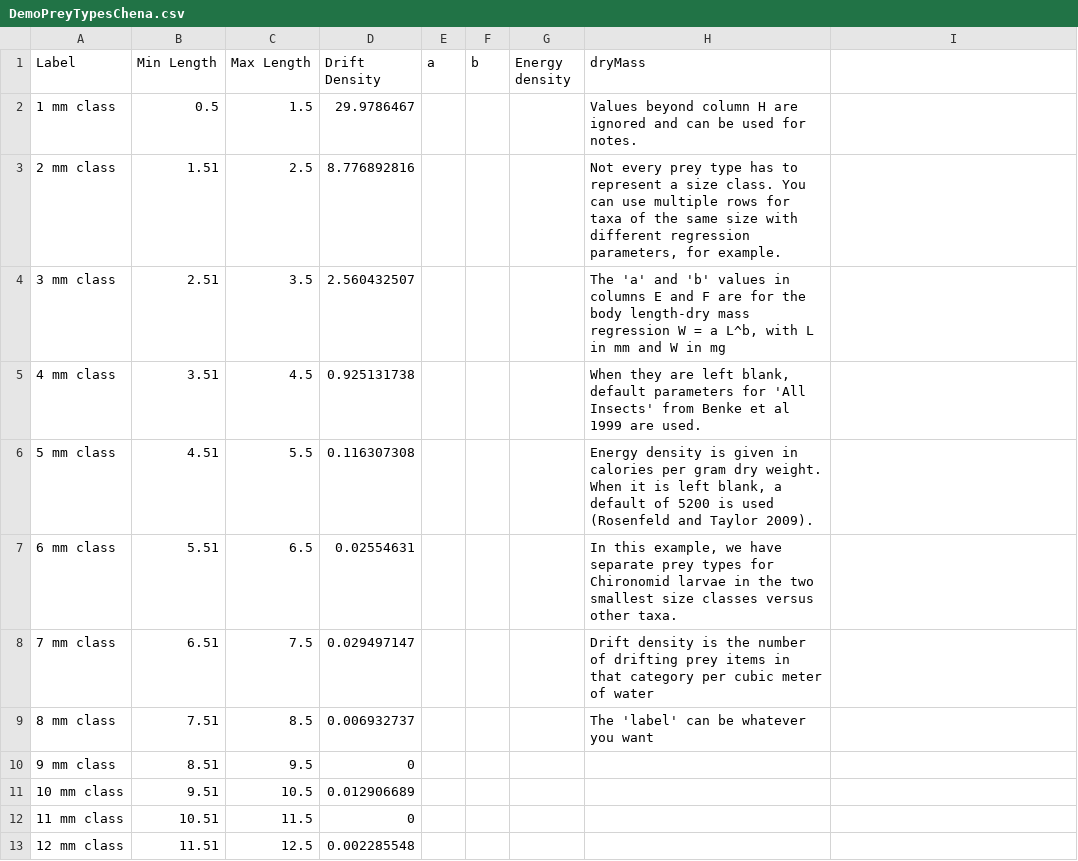
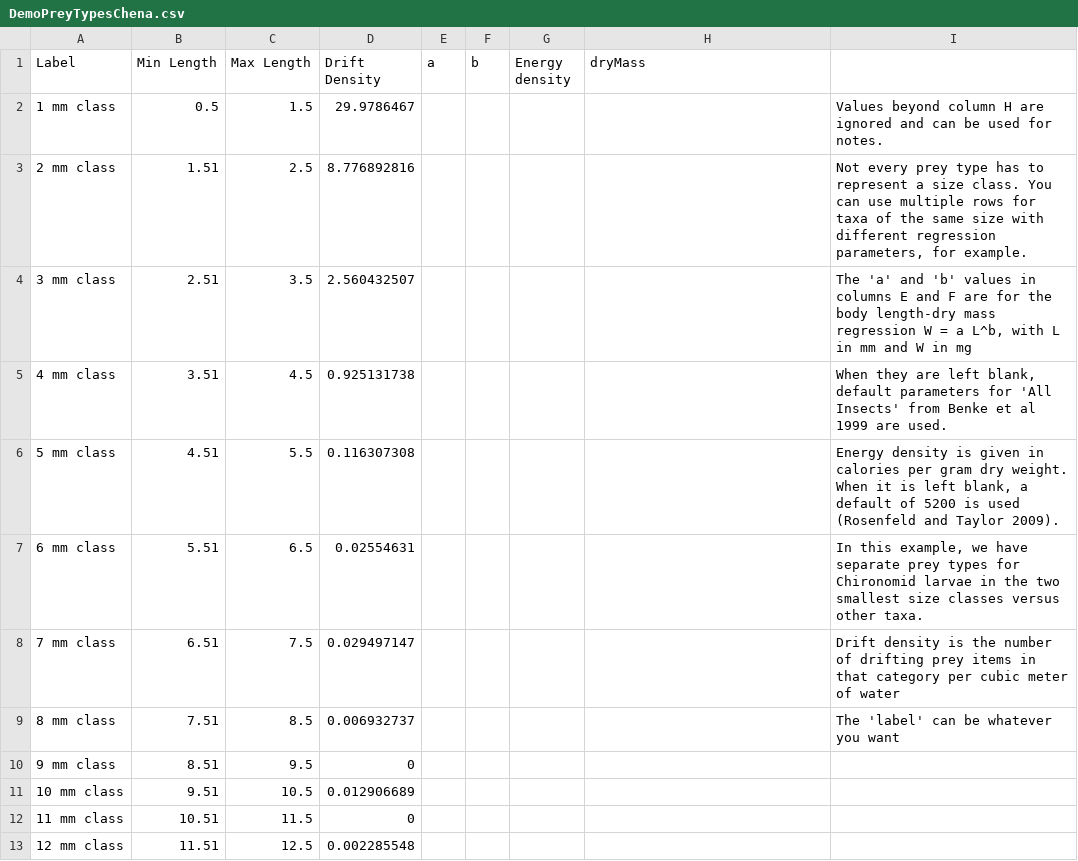
Before and after one commit to JasonNeuswanger/BioenergeticHSC, a CSV file: DriftModelRT/resources/DemoPreyTypesChena.csv, drawn as a sheet; the diff names each change by its address in the sheet, - before the commit and + after, or states it on an @@ line.

Commit message:
Added empty "dryMass" column for user-specified dry mass option (2).

```diff
--- a/DriftModelRT/resources/DemoPreyTypesChena.csv
+++ b/DriftModelRT/resources/DemoPreyTypesChena.csv
-H2 (dryMass): Values beyond column H are ignored and can be used for notes.
+H2 (dryMass): (empty)
-I2: (empty)
+I2: Values beyond column H are ignored and can be used for notes.
-H3 (dryMass): Not every prey type has to represent a size class. You can use multiple rows for taxa of the same size with different regression parameters, for example.
+H3 (dryMass): (empty)
-I3: (empty)
+I3: Not every prey type has to represent a size class. You can use multiple rows for taxa of the same size with different regression parameters, for example.
-H4 (dryMass): The 'a' and 'b' values in columns E and F are for the body length-dry mass regression W = a L^b, with L in mm and W in mg
+H4 (dryMass): (empty)
-I4: (empty)
+I4: The 'a' and 'b' values in columns E and F are for the body length-dry mass regression W = a L^b, with L in mm and W in mg
-H5 (dryMass): When they are left blank, default parameters for 'All Insects' from Benke et al 1999 are used.
+H5 (dryMass): (empty)
-I5: (empty)
+I5: When they are left blank, default parameters for 'All Insects' from Benke et al 1999 are used.
-H6 (dryMass): Energy density is given in calories per gram dry weight. When it is left blank, a default of 5200 is used (Rosenfeld and Taylor 2009).
+H6 (dryMass): (empty)
-I6: (empty)
+I6: Energy density is given in calories per gram dry weight. When it is left blank, a default of 5200 is used (Rosenfeld and Taylor 2009).
-H7 (dryMass): In this example, we have separate prey types for Chironomid larvae in the two smallest size classes versus other taxa.
+H7 (dryMass): (empty)
-I7: (empty)
+I7: In this example, we have separate prey types for Chironomid larvae in the two smallest size classes versus other taxa.
-H8 (dryMass): Drift density is the number of drifting prey items in that category per cubic meter of water
+H8 (dryMass): (empty)
-I8: (empty)
+I8: Drift density is the number of drifting prey items in that category per cubic meter of water
-H9 (dryMass): The 'label' can be whatever you want
+H9 (dryMass): (empty)
-I9: (empty)
+I9: The 'label' can be whatever you want
```
Also changed, not shown: DriftModelRT/resources/DemoPreyTypesClearwater.csv, DriftModelRT/resources/DemoPreyTypesPanguingue.csv.
